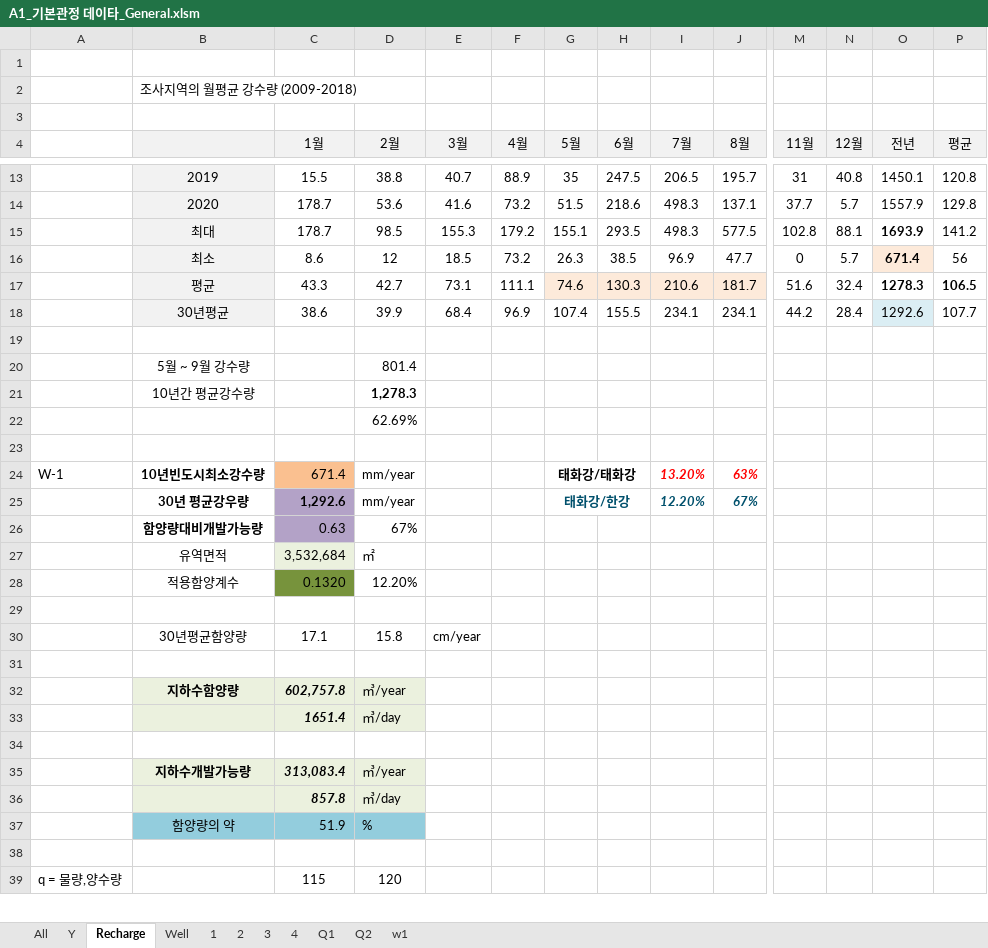
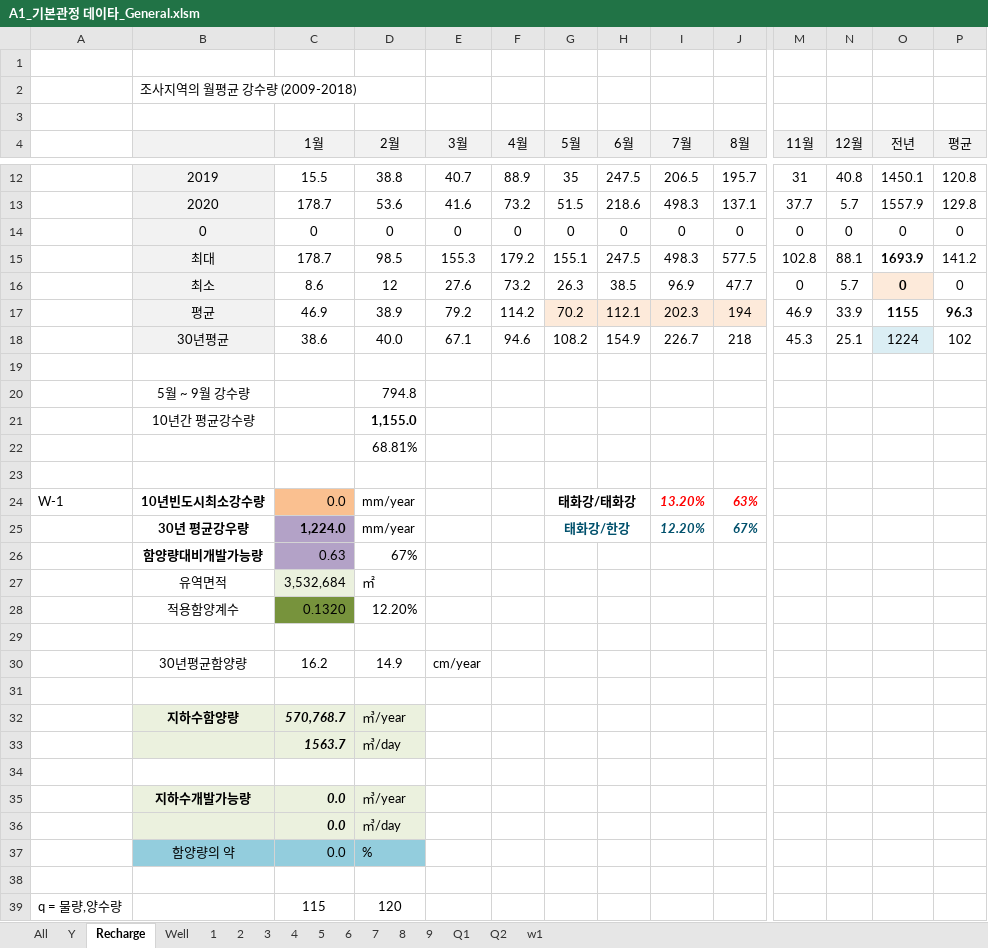
Before and after one commit to VB6Hobbyst7/02_Excel, an Excel workbook: 07_LandSlide/09_기본관정데이타/A1_기본관정 데이타_General.xlsm, sheet Recharge, drawn as a sheet; only a part is shown, gaps mark what is left out; values as stored, in another font and other column widths than the file's, no borders; charts and pictures not drawn; removed rows and columns are numbered as before the commit, all else as after; rows hold the shown columns only; the diff covers the shown part only; the diff names each change by its address in the sheet, - before the commit and + after, or states it on an @@ line.

```diff
--- a/07_LandSlide/09_기본관정데이타/A1_기본관정 데이타_General.xlsm (sheet Recharge)
+++ b/07_LandSlide/09_기본관정데이타/A1_기본관정 데이타_General.xlsm (sheet Recharge)
+sheet tab: 5
+sheet tab: 6
+sheet tab: 7
+sheet tab: 8
+sheet tab: 9
+row 14:  | 0 | 0 | 0 | 0 | 0 | 0 | 0 | 0 | 0 | 0 | 0 | 0 | 0
-H15 (6월): 293.5
+H15 (6월): 247.5
-E16 (3월): 18.5
+E16 (3월): 27.6
-O16 (전년): 671.4
+O16 (전년): 0
-P16 (평균): 56
+P16 (평균): 0
-row 17:  | 평균 | 43.3 | 42.7 | 73.1 | 111.1 | 74.6 | 130.3 | 210.6 | 181.7 | 51.6 | 32.4 | 1278.3 | 106.5
-row 18:  | 30년평균 | 38.6 | 39.9 | 68.4 | 96.9 | 107.4 | 155.5 | 234.1 | 234.1 | 44.2 | 28.4 | 1292.6 | 107.7
+row 17:  | 평균 | 46.9 | 38.9 | 79.2 | 114.2 | 70.2 | 112.1 | 202.3 | 194 | 46.9 | 33.9 | 1155 | 96.3
+row 18:  | 30년평균 | 38.6 | 40.0 | 67.1 | 94.6 | 108.2 | 154.9 | 226.7 | 218 | 45.3 | 25.1 | 1224 | 102
-D20 (2월): 801.4
+D20 (2월): 794.8
-D21 (2월): 1,278.3
+D21 (2월): 1,155.0
-D22 (2월): 62.69%
+D22 (2월): 68.81%
-C24 (1월): 671.4
+C24 (1월): 0.0
-C25 (1월): 1,292.6
+C25 (1월): 1,224.0
-C30 (1월): 17.1
+C30 (1월): 16.2
-D30 (2월): 15.8
+D30 (2월): 14.9
-C32 (1월): 602,757.8
+C32 (1월): 570,768.7
-C33 (1월): 1651.4
+C33 (1월): 1563.7
-C35 (1월): 313,083.4
+C35 (1월): 0.0
-C36 (1월): 857.8
+C36 (1월): 0.0
-C37 (1월): 51.9
+C37 (1월): 0.0
```
Also changed, not shown: 2 added rows, 3 removed rows, 45 edited cells and cell formats elsewhere in this sheet, sheet Q2, sheet Q1, sheet Y, sheet All, sheet Well, sheet w1, 4 more sheets, formulas that keep their value, charts or pictures, 9 other files.
